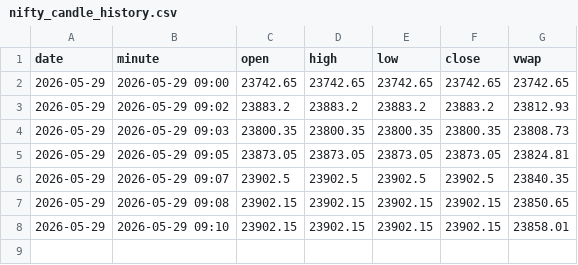
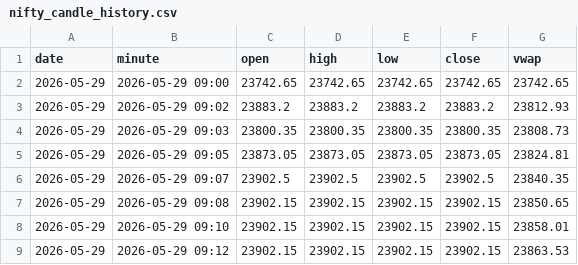
Before and after one commit to Mayur2015/PCR-BOT, a CSV file: nifty_candle_history.csv, drawn as a sheet; the diff names each change by its address in the sheet, - before the commit and + after, or states it on an @@ line.

Commit message:
Auto backup NIFTY candle history 2026-05-29 09:13:07

```diff
--- a/nifty_candle_history.csv
+++ b/nifty_candle_history.csv
+row 9: 2026-05-29 | 2026-05-29 09:12 | 23902.15 | 23902.15 | 23902.15 | 23902.15 | 23863.53
```
